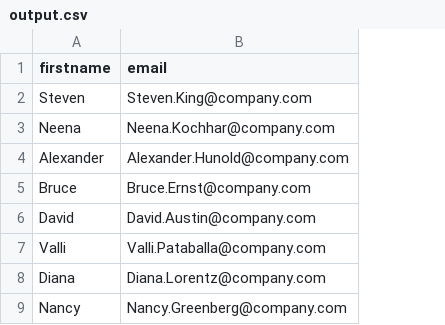
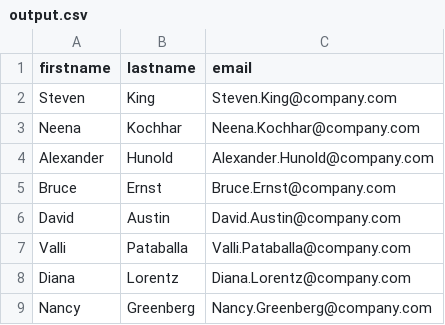
Before and after one commit to AmuthesWaran/javascript-complete, a CSV file: 00-js-simple-programs/output.csv, drawn as a sheet; only a part is shown; the diff names each change by its address in the sheet, - before the commit and + after, or states it on an @@ line.

```diff
--- a/00-js-simple-programs/output.csv
+++ b/00-js-simple-programs/output.csv
+column B (lastname), rows 2-9: King | Kochhar | Hunold | Ernst | Austin | Pataballa | Lorentz | Greenberg
```
Also changed, not shown: 1 other file.
